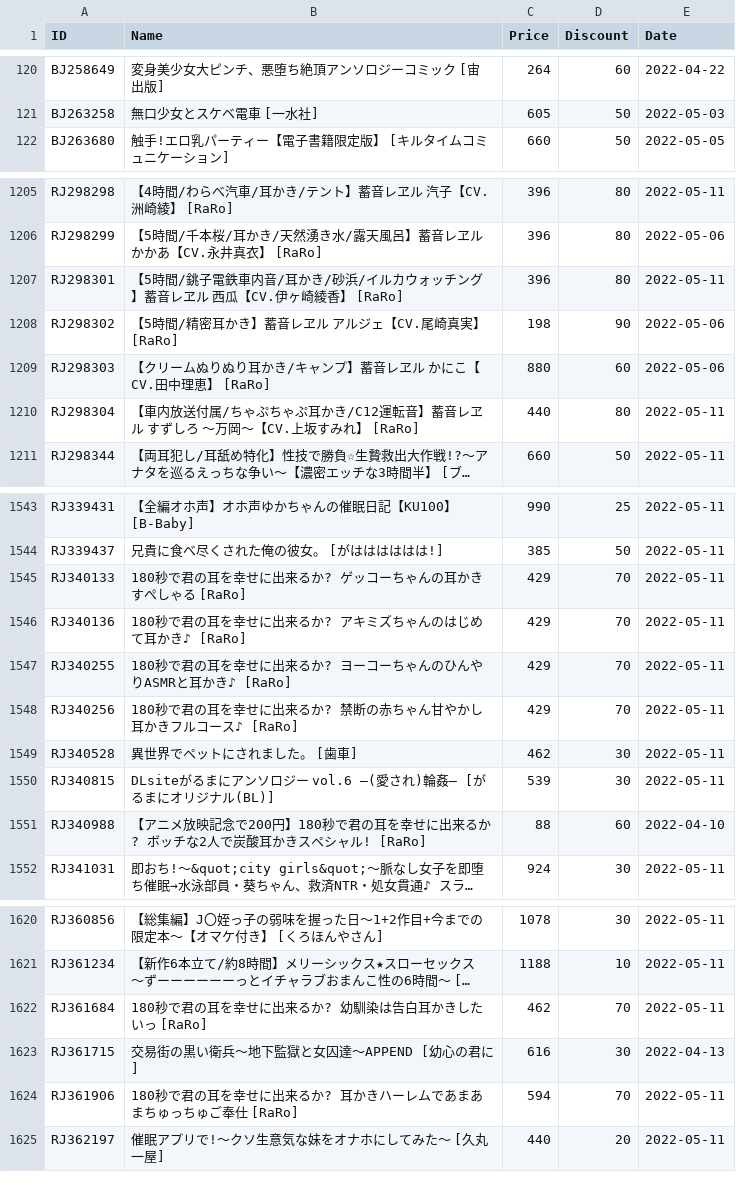
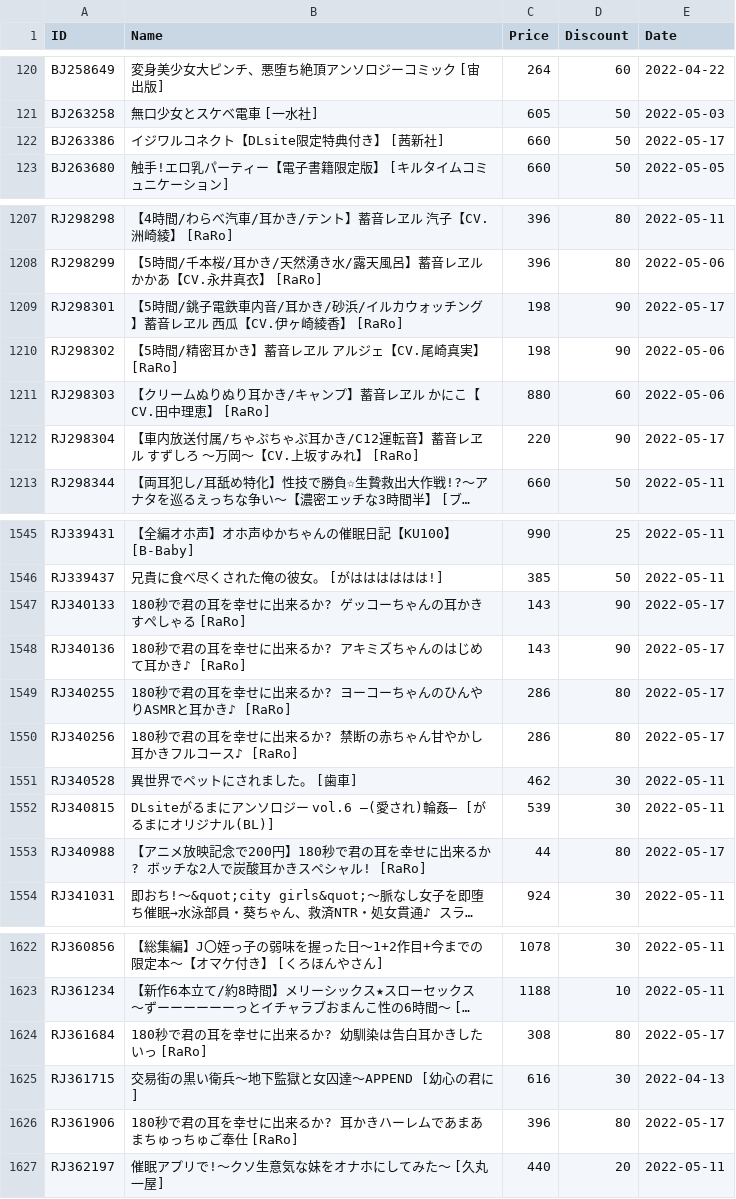
Before and after one commit to imba-tjd/DLWatcher, a CSV file: data.csv, drawn as a sheet; only a part is shown, gaps mark what is left out; long unchanged cells end in …; addresses are those after the commit; the diff covers the shown part only; the diff names each change by its address in the sheet, - before the commit and + after, or states it on an @@ line.

```diff
--- a/data.csv
+++ b/data.csv
+row 122: BJ263386 | イジワルコネクト【DLsite限定特典付き】 [茜新社] | 660 | 50 | 2022-05-17
-C1209 (Price): 396
+C1209 (Price): 198
-D1209 (Discount): 80
+D1209 (Discount): 90
-E1209 (Date): 2022-05-11
+E1209 (Date): 2022-05-17
-C1212 (Price): 440
+C1212 (Price): 220
-D1212 (Discount): 80
+D1212 (Discount): 90
-E1212 (Date): 2022-05-11
+E1212 (Date): 2022-05-17
-C1547:C1548 (Price): 429
+C1547:C1548 (Price): 143
-D1547:D1548 (Discount): 70
+D1547:D1548 (Discount): 90
-E1547:E1550 (Date): 2022-05-11
+E1547:E1550 (Date): 2022-05-17
-C1549:C1550 (Price): 429
+C1549:C1550 (Price): 286
-D1549:D1550 (Discount): 70
+D1549:D1550 (Discount): 80
-C1553 (Price): 88
+C1553 (Price): 44
-D1553 (Discount): 60
+D1553 (Discount): 80
-E1553 (Date): 2022-04-10
+E1553 (Date): 2022-05-17
-C1624 (Price): 462
+C1624 (Price): 308
-D1624 (Discount): 70
+D1624 (Discount): 80
-E1624 (Date): 2022-05-11
+E1624 (Date): 2022-05-17
-C1626 (Price): 594
+C1626 (Price): 396
-D1626 (Discount): 70
+D1626 (Discount): 80
-E1626 (Date): 2022-05-11
+E1626 (Date): 2022-05-17
```
Also changed, not shown: 1 added row and 54 edited cells elsewhere in this file, 1 other file.
